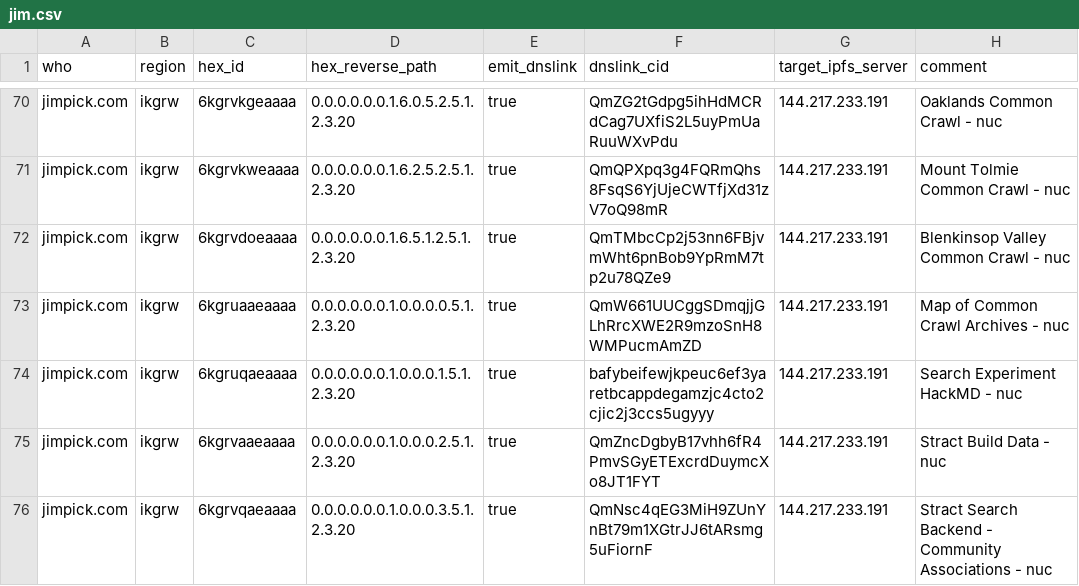
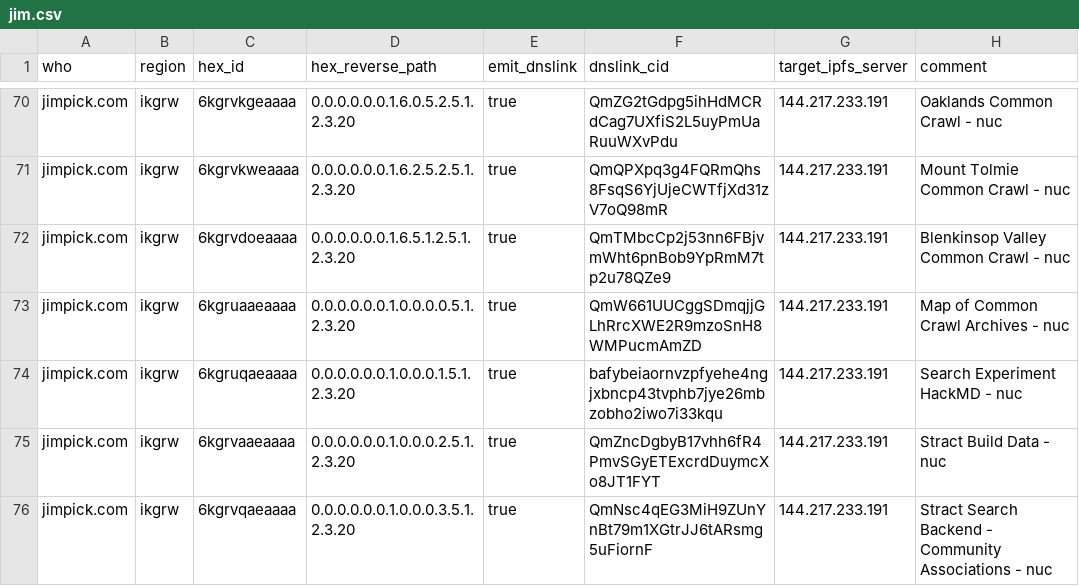
Before and after one commit to hexcamp/hexcamp-coredns-sites, a CSV file: jim.csv, drawn as a sheet; only a part is shown, gaps mark what is left out.

Commit message:
Updated from hackmd-updater

```diff
--- a/jim.csv
+++ b/jim.csv
@@ -73,3 +73,3 @@ jimpick.com,ikgrw,6kgrvdoeaaaa,0.0.0.0.0.0.1.6.5.1.2.5.1.2.3.20,true,QmTMbcCp2j5
 jimpick.com,ikgrw,6kgruaaeaaaa,0.0.0.0.0.0.1.0.0.0.0.5.1.2.3.20,true,QmW661UUCggSDmqjjGLhRrcXWE2R9mzoSnH8WMPucmAmZD,144.217.233.191,Map of Common Crawl Archives - nuc
-jimpick.com,ikgrw,6kgruqaeaaaa,0.0.0.0.0.0.1.0.0.0.1.5.1.2.3.20,true,bafybeifewjkpeuc6ef3yaretbcappdegamzjc4cto2cjic2j3ccs5ugyyy,144.217.233.191,Search Experiment HackMD - nuc
+jimpick.com,ikgrw,6kgruqaeaaaa,0.0.0.0.0.0.1.0.0.0.1.5.1.2.3.20,true,bafybeiaornvzpfyehe4ngjxbncp43tvphb7jye26mbzobho2iwo7i33kqu,144.217.233.191,Search Experiment HackMD - nuc
 jimpick.com,ikgrw,6kgrvaaeaaaa,0.0.0.0.0.0.1.0.0.0.2.5.1.2.3.20,true,QmZncDgbyB17vhh6fR4PmvSGyETExcrdDuymcXo8JT1FYT,144.217.233.191,Stract Build Data - nuc
```
